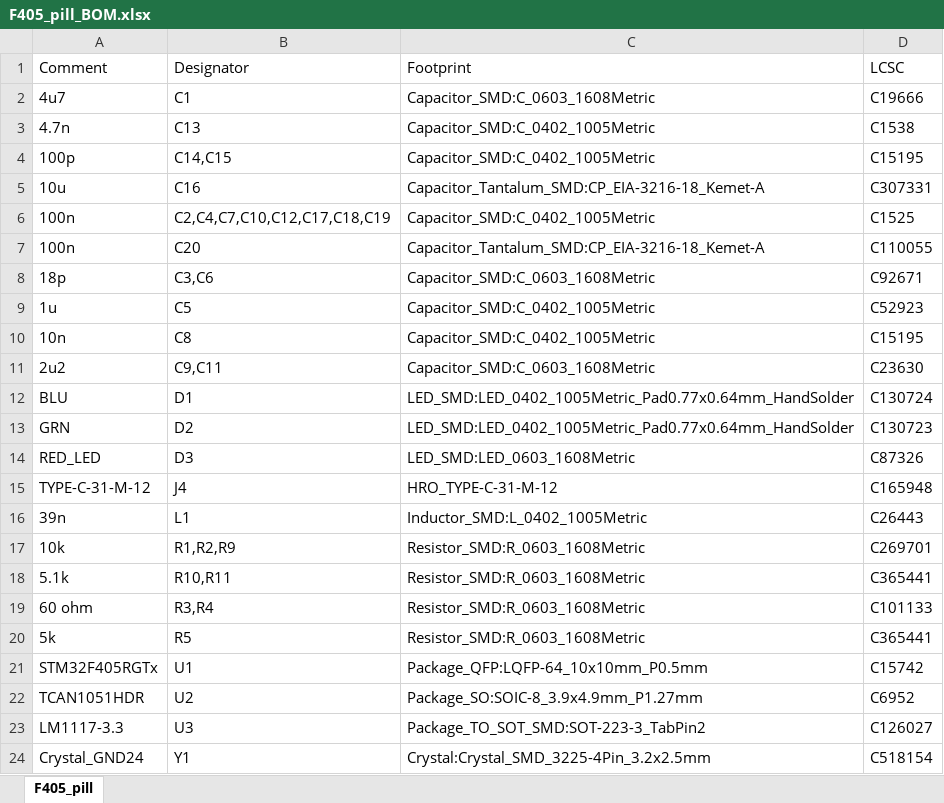
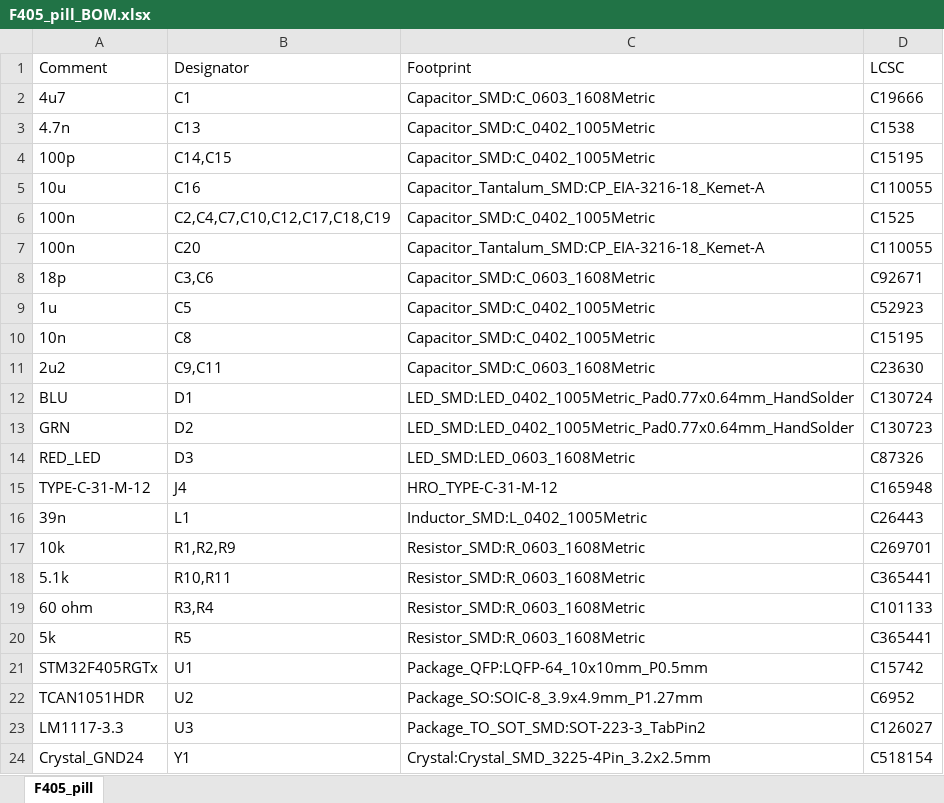
Before and after one commit to davidmolony/F405_pill, an Excel workbook: MANUFACTURE/F405_pill_BOM.xlsx, sheet F405_pill, drawn as a sheet; values as stored, in another font and other column widths than the file's, no borders; the diff names each change by its address in the sheet, - before the commit and + after, or states it on an @@ line.

```diff
--- a/MANUFACTURE/F405_pill_BOM.xlsx (sheet F405_pill)
+++ b/MANUFACTURE/F405_pill_BOM.xlsx (sheet F405_pill)
-D5 (LCSC): C307331
+D5 (LCSC): C110055
```
Also changed, not shown: MANUFACTURE/F405_pill-top-pos.xlsx, 37 other files.
